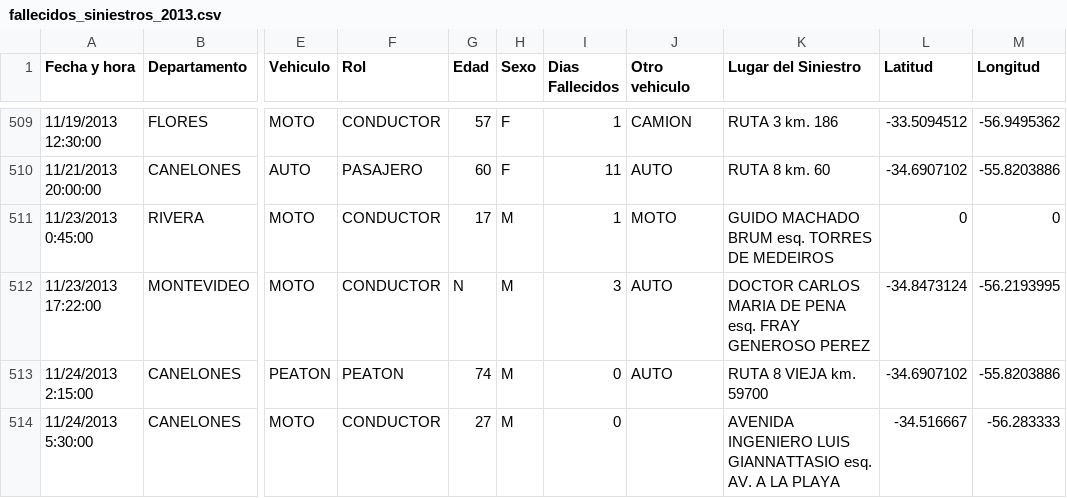
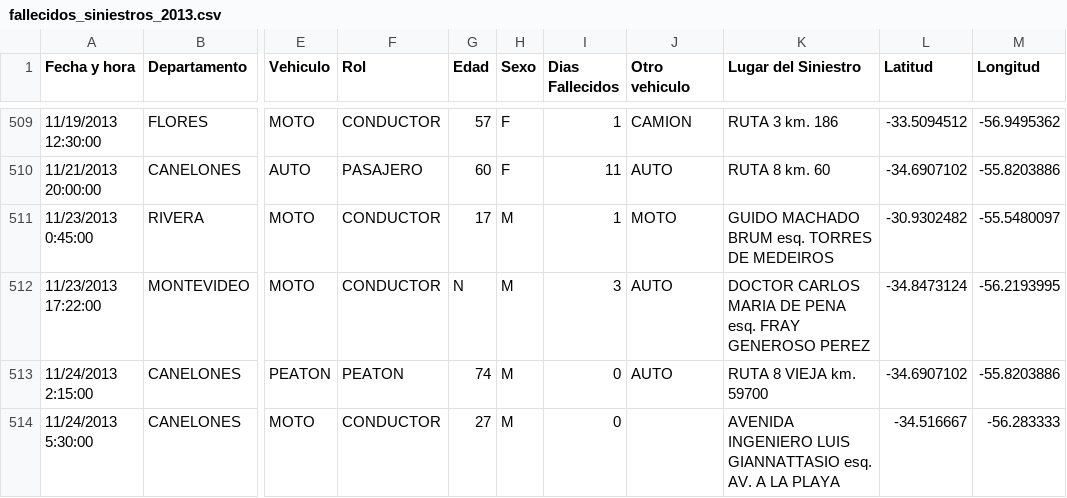
Before and after one commit to datauy/fallecidos_accidentes, a CSV file: fallecidos_siniestros_2013.csv, drawn as a sheet; only a part is shown, gaps mark what is left out; the diff names each change by its address in the sheet, - before the commit and + after, or states it on an @@ line.

Commit message:
tenia 0,0

```diff
--- a/fallecidos_siniestros_2013.csv
+++ b/fallecidos_siniestros_2013.csv
-L511 (Latitud): 0
+L511 (Latitud): -30.9302482
-M511 (Longitud): 0
+M511 (Longitud): -55.5480097
```
